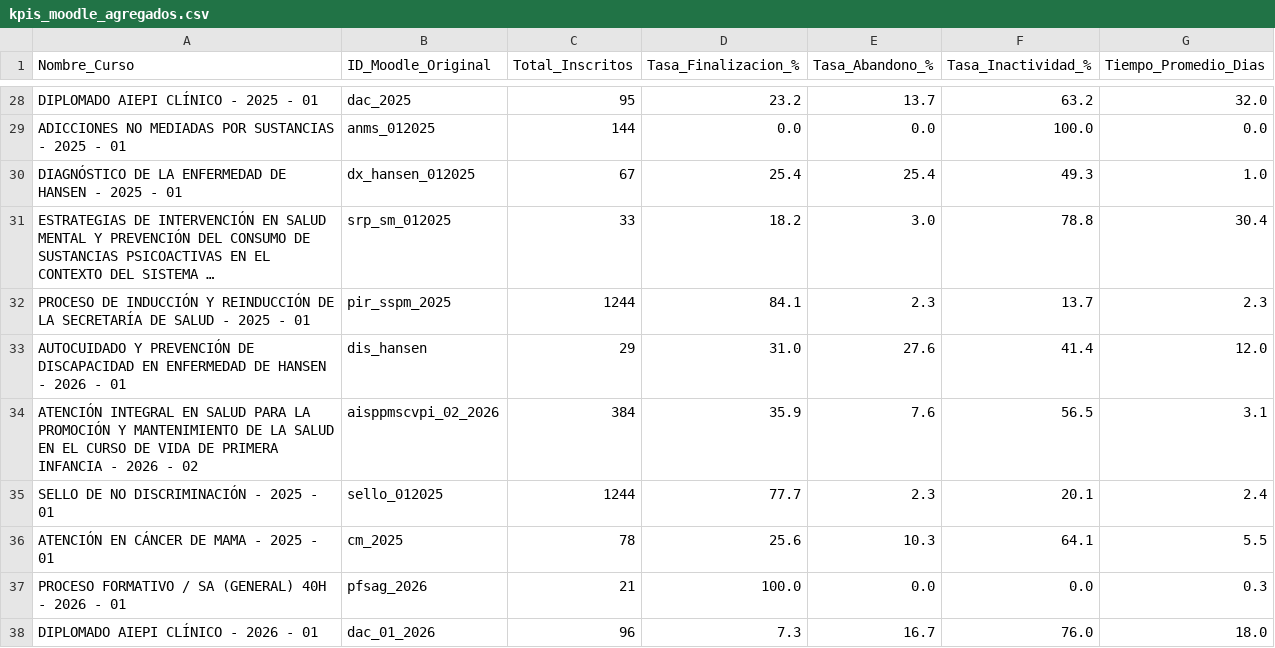
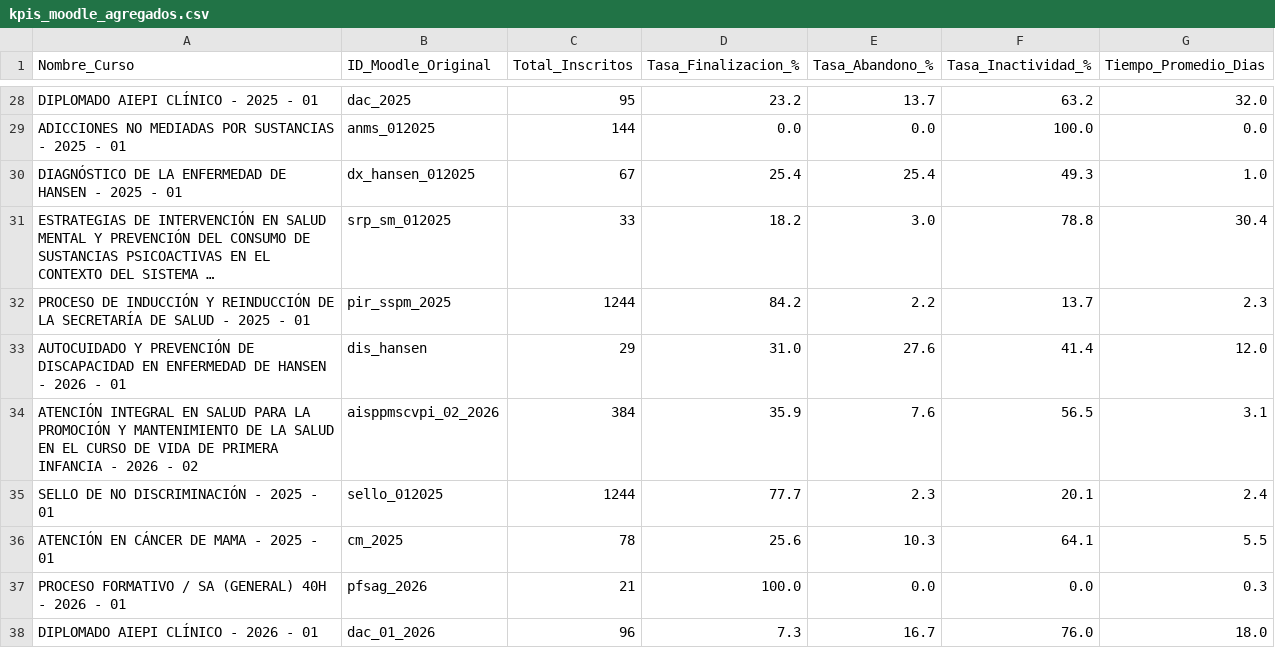
Before and after one commit to SecSaludCali/Tesis_Moodle, a CSV file: kpis_moodle_agregados.csv, drawn as a sheet; only a part is shown, gaps mark what is left out; long unchanged cells end in …; the diff names each change by its address in the sheet, - before the commit and + after, or states it on an @@ line.

```diff
--- a/kpis_moodle_agregados.csv
+++ b/kpis_moodle_agregados.csv
-D32 (Tasa_Finalizacion_%): 84.1
+D32 (Tasa_Finalizacion_%): 84.2
-E32 (Tasa_Abandono_%): 2.3
+E32 (Tasa_Abandono_%): 2.2
```
Also changed, not shown: 3 other files.
